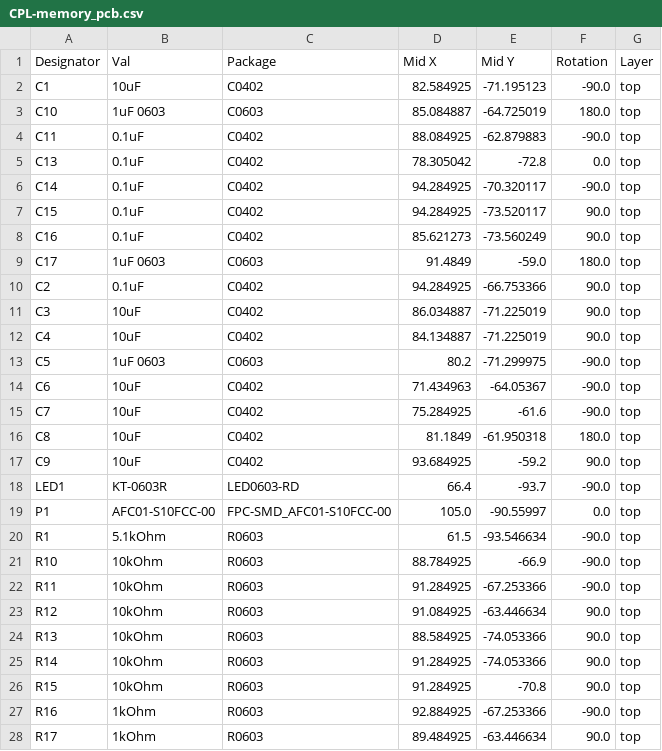
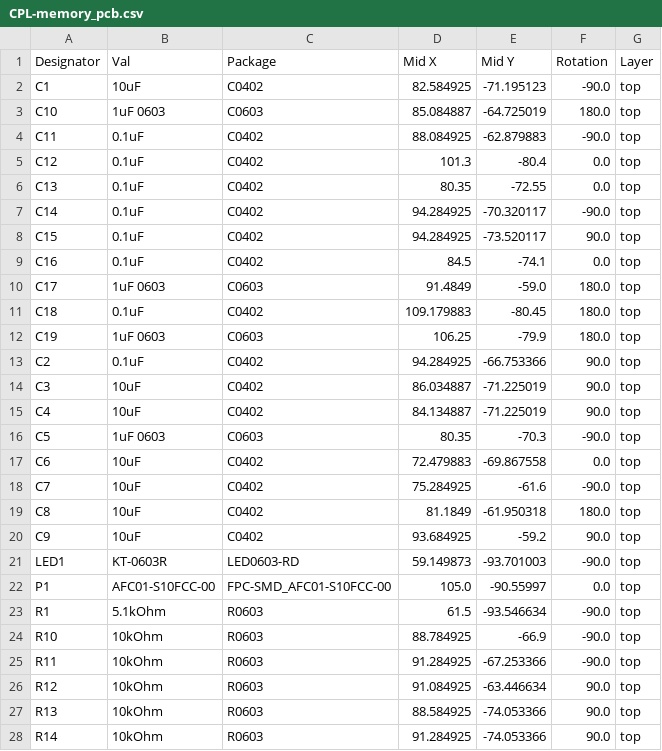
Before and after one commit to simonjanousekk/memory, a CSV file: memory_pcb/jlcpcb/production_files/CPL-memory_pcb.csv, drawn as a sheet; only a part is shown; the shorter side is filled out with more unchanged rows; the diff covers the shown part only.

```diff
--- a/memory_pcb/jlcpcb/production_files/CPL-memory_pcb.csv
+++ b/memory_pcb/jlcpcb/production_files/CPL-memory_pcb.csv
@@ -4,7 +4,10 @@ C10,1uF 0603,C0603,85.084887,-64.725019,180.0,top
 C11,0.1uF,C0402,88.084925,-62.879883,-90.0,top
-C13,0.1uF,C0402,78.305042,-72.8,0.0,top
+C12,0.1uF,C0402,101.3,-80.4,0.0,top
+C13,0.1uF,C0402,80.35,-72.55,0.0,top
 C14,0.1uF,C0402,94.284925,-70.320117,-90.0,top
 C15,0.1uF,C0402,94.284925,-73.520117,90.0,top
-C16,0.1uF,C0402,85.621273,-73.560249,90.0,top
+C16,0.1uF,C0402,84.5,-74.1,0.0,top
 C17,1uF 0603,C0603,91.4849,-59.0,180.0,top
+C18,0.1uF,C0402,109.179883,-80.45,180.0,top
+C19,1uF 0603,C0603,106.25,-79.9,180.0,top
 C2,0.1uF,C0402,94.284925,-66.753366,90.0,top
@@ -12,4 +15,4 @@ C3,10uF,C0402,86.034887,-71.225019,90.0,top
 C4,10uF,C0402,84.134887,-71.225019,90.0,top
-C5,1uF 0603,C0603,80.2,-71.299975,-90.0,top
-C6,10uF,C0402,71.434963,-64.05367,-90.0,top
+C5,1uF 0603,C0603,80.35,-70.3,-90.0,top
+C6,10uF,C0402,72.479883,-69.867558,0.0,top
 C7,10uF,C0402,75.284925,-61.6,-90.0,top
@@ -17,3 +20,3 @@ C8,10uF,C0402,81.1849,-61.950318,180.0,top
 C9,10uF,C0402,93.684925,-59.2,90.0,top
-LED1,KT-0603R,LED0603-RD,66.4,-93.7,-90.0,top
+LED1,KT-0603R,LED0603-RD,59.149873,-93.701003,-90.0,top
 P1,AFC01-S10FCC-00,FPC-SMD_AFC01-S10FCC-00,105.0,-90.55997,0.0,top
```
Also changed, not shown: 3 added rows, 2 removed rows and 11 edited cells elsewhere in this file, memory_pcb/jlcpcb/production_files/BOM-memory_pcb.csv, 49 other files.
